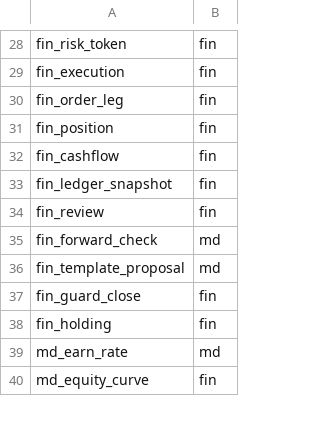
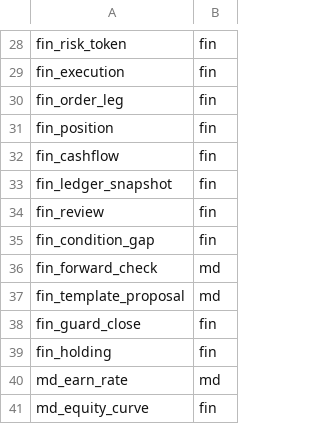
Before and after one commit to myfxlogs/o, a TSV file: migrations/domain.tsv, drawn as a sheet; only a part is shown, gaps mark what is left out; the diff names each change by its address in the sheet, - before the commit and + after, or states it on an @@ line.

```diff
--- a/migrations/domain.tsv
+++ b/migrations/domain.tsv
+row 35: fin_condition_gap | fin
```
Also changed, not shown: 6 other files.
